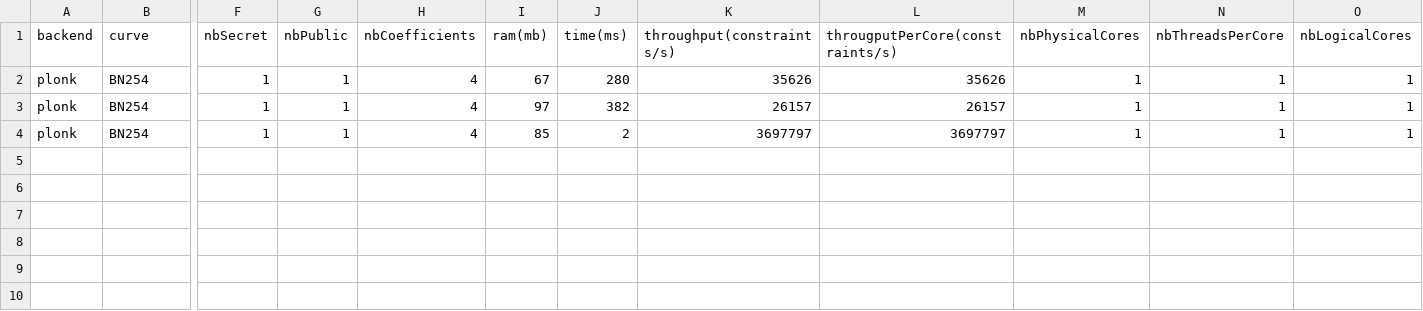
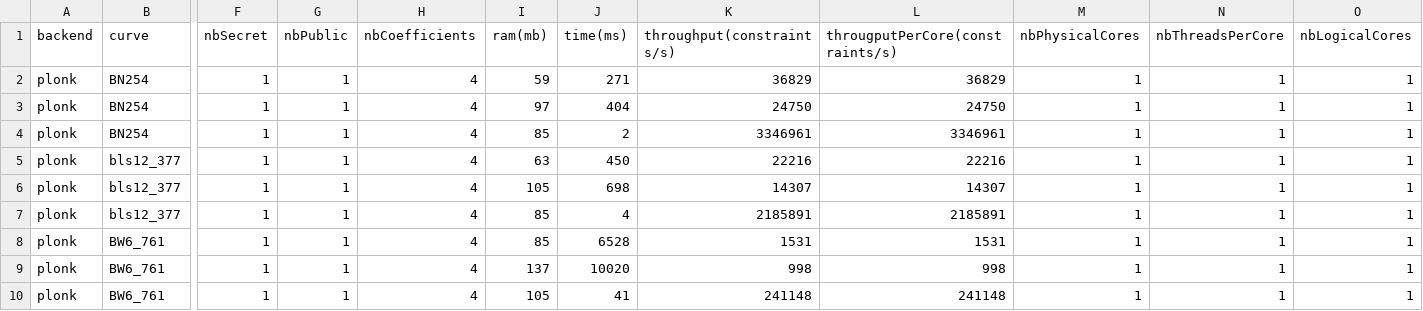
Before and after one commit to zkCollective/zk-Harness, a CSV file: benchmarks/gnark/gnark_plonk_expo.csv, drawn as a sheet; only a part is shown, gaps mark what is left out; rows hold the shown columns only; the diff names each change by its address in the sheet, - before the commit and + after, or states it on an @@ line.

```diff
--- a/benchmarks/gnark/gnark_plonk_expo.csv
+++ b/benchmarks/gnark/gnark_plonk_expo.csv
-I2 (ram(mb)): 67
+I2 (ram(mb)): 59
-J2 (time(ms)): 280
+J2 (time(ms)): 271
-K2 (throughput(constraints/s)): 35626
+K2 (throughput(constraints/s)): 36829
-L2 (througputPerCore(constraints/s)): 35626
+L2 (througputPerCore(constraints/s)): 36829
-J3 (time(ms)): 382
+J3 (time(ms)): 404
-K3 (throughput(constraints/s)): 26157
+K3 (throughput(constraints/s)): 24750
-L3 (througputPerCore(constraints/s)): 26157
+L3 (througputPerCore(constraints/s)): 24750
-K4 (throughput(constraints/s)): 3697797
+K4 (throughput(constraints/s)): 3346961
-L4 (througputPerCore(constraints/s)): 3697797
+L4 (througputPerCore(constraints/s)): 3346961
+row 5: plonk | bls12_377 | 1 | 1 | 4 | 63 | 450 | 22216 | 22216 | 1 | 1 | 1
+row 6: plonk | bls12_377 | 1 | 1 | 4 | 105 | 698 | 14307 | 14307 | 1 | 1 | 1
+row 7: plonk | bls12_377 | 1 | 1 | 4 | 85 | 4 | 2185891 | 2185891 | 1 | 1 | 1
+row 8: plonk | BW6_761 | 1 | 1 | 4 | 85 | 6528 | 1531 | 1531 | 1 | 1 | 1
+row 9: plonk | BW6_761 | 1 | 1 | 4 | 137 | 10020 | 998 | 998 | 1 | 1 | 1
+row 10: plonk | BW6_761 | 1 | 1 | 4 | 105 | 41 | 241148 | 241148 | 1 | 1 | 1
```
Also changed, not shown: benchmarks/gnark/gnark_groth16_expo.csv, 2 other files.
